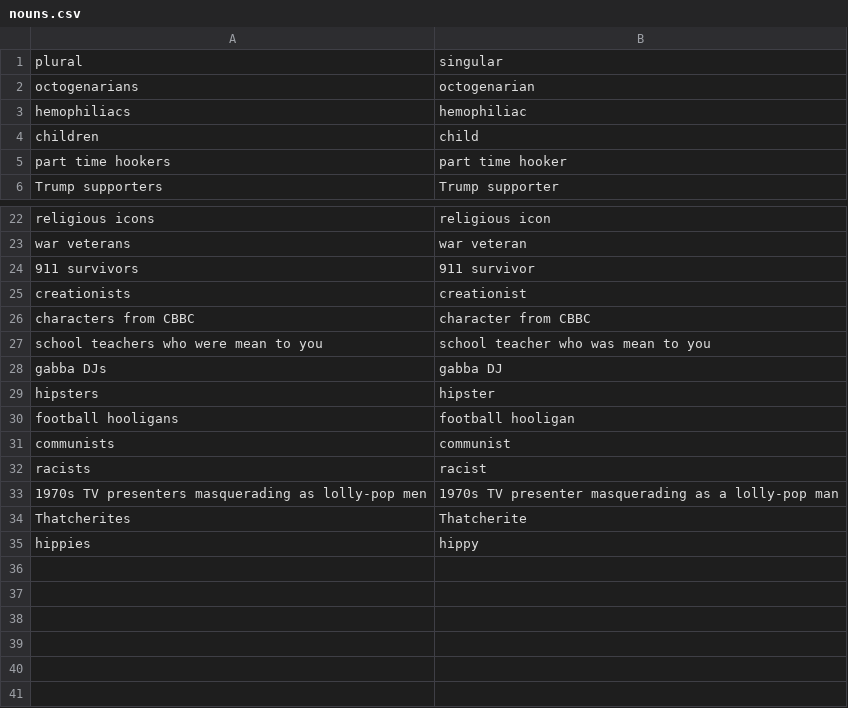
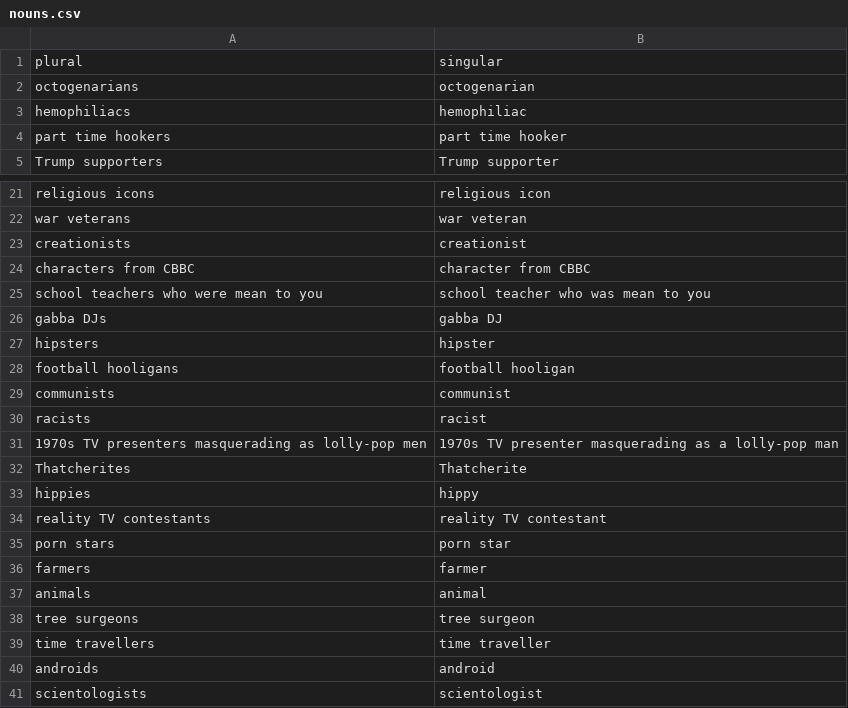
Before and after one commit to tgaboreau90/thoughts, a CSV file: nouns.csv, drawn as a sheet; only a part is shown, gaps mark what is left out.

```diff
--- a/nouns.csv
+++ b/nouns.csv
@@ -3,3 +3,2 @@ octogenarians,octogenarian
 hemophiliacs,hemophiliac
-children,child
 part time hookers,part time hooker
@@ -23,3 +22,2 @@ religious icons,religious icon
 war veterans,war veteran
-911 survivors,911 survivor
 creationists,creationist
@@ -35 +33,9 @@ Thatcherites,Thatcherite
 hippies,hippy
+reality TV contestants,reality TV contestant
+porn stars,porn star
+farmers,farmer
+animals,animal
+tree surgeons,tree surgeon
+time travellers,time traveller
+androids,android
+scientologists,scientologist
```
Also changed, not shown: 2 other files.
